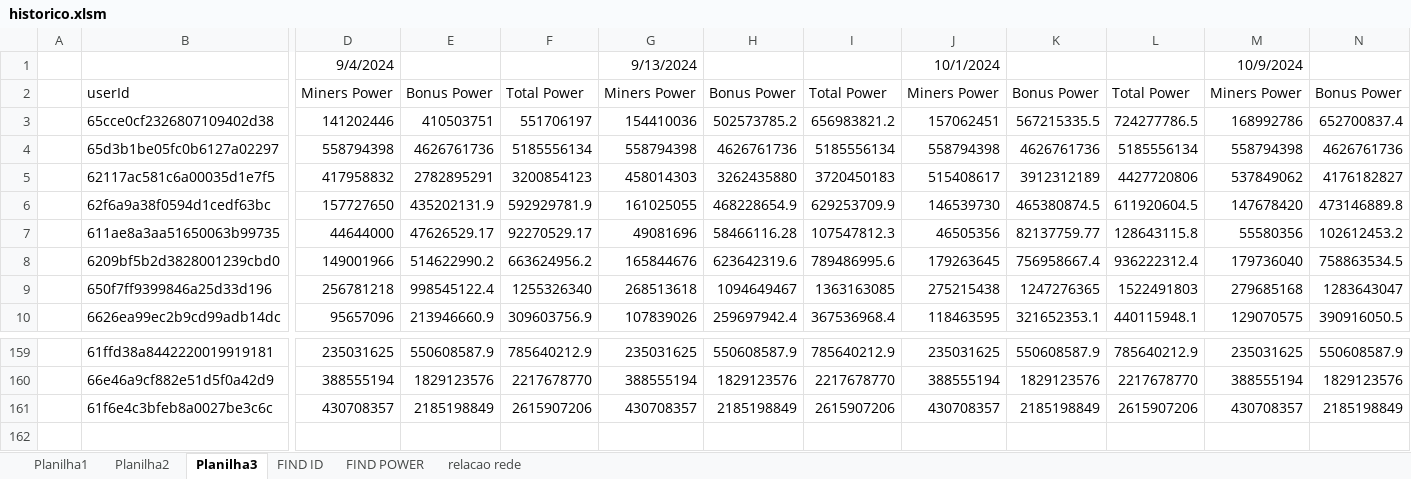
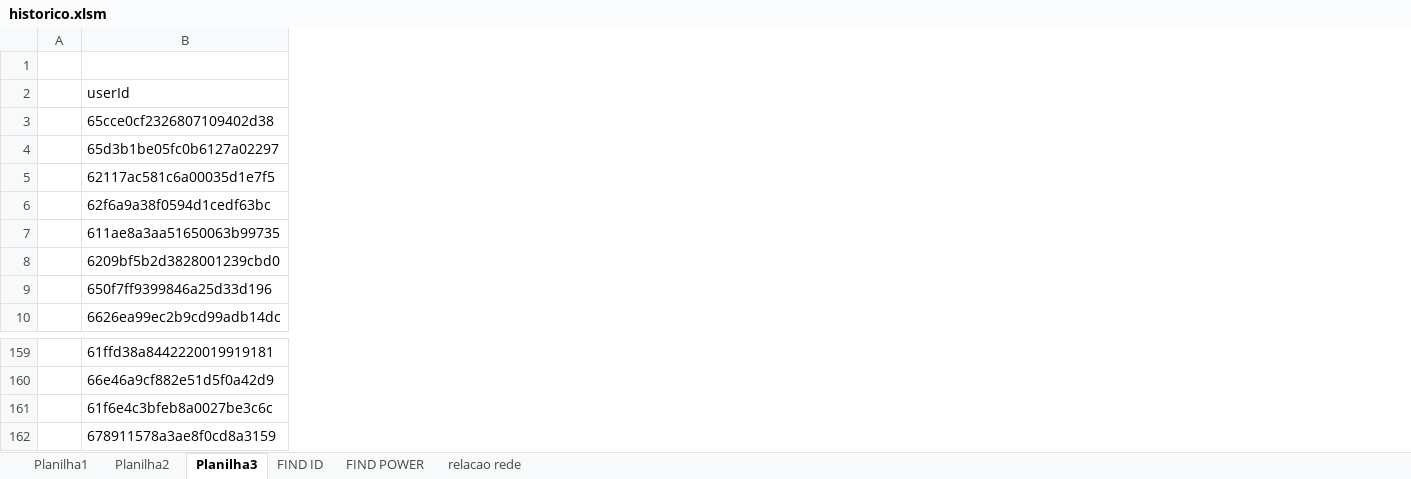
Before and after one commit to rk-fox/rk-fox.github.io, an Excel workbook: ranking/historico.xlsm, sheet Planilha3, drawn as a sheet; only a part is shown, gaps mark what is left out; values as stored, in another font and other column widths than the file's, no borders; charts and pictures and conditional formats not drawn; removed rows and columns are numbered as before the commit, all else as after; rows hold the shown columns only; the diff covers the shown part only; the diff names each change by its address in the sheet, - before the commit and + after, or states it on an @@ line.

Commit message:
Add files via upload

```diff
--- a/ranking/historico.xlsm (sheet Planilha3)
+++ b/ranking/historico.xlsm (sheet Planilha3)
@@ column D hidden, rows 1-10: 9/4/2024 | Miners Power | 141202446 | 558794398 | 417958832 | 157727650 | 44644000 | 149001966 | 256781218 | 95657096; rows 159-161: 235031625 | 388555194 | 430708357 @@
@@ column E hidden, rows 2-10: Bonus Power | 410503751 | 4626761736 | 2782895291 | 435202131.9 | 47626529.17 | 514622990.2 | 998545122.4 | 213946660.9; rows 159-161: 550608587.9 | 1829123576 | 2185198849 @@
@@ column F hidden, rows 2-10: Total Power | 551706197 | 5185556134 | 3200854123 | 592929781.9 | 92270529.17 | 663624956.2 | 1255326340 | 309603756.9; rows 159-161: 785640212.9 | 2217678770 | 2615907206 @@
@@ column G hidden, rows 1-10: 9/13/2024 | Miners Power | 154410036 | 558794398 | 458014303 | 161025055 | 49081696 | 165844676 | 268513618 | 107839026; rows 159-161: 235031625 | 388555194 | 430708357 @@
@@ column H hidden, rows 2-10: Bonus Power | 502573785.2 | 4626761736 | 3262435880 | 468228654.9 | 58466116.28 | 623642319.6 | 1094649467 | 259697942.4; rows 159-161: 550608587.9 | 1829123576 | 2185198849 @@
@@ column I hidden, rows 2-10: Total Power | 656983821.2 | 5185556134 | 3720450183 | 629253709.9 | 107547812.3 | 789486995.6 | 1363163085 | 367536968.4; rows 159-161: 785640212.9 | 2217678770 | 2615907206 @@
@@ column J hidden, rows 1-10: 10/1/2024 | Miners Power | 157062451 | 558794398 | 515408617 | 146539730 | 46505356 | 179263645 | 275215438 | 118463595; rows 159-161: 235031625 | 388555194 | 430708357 @@
@@ column K hidden, rows 2-10: Bonus Power | 567215335.5 | 4626761736 | 3912312189 | 465380874.5 | 82137759.77 | 756958667.4 | 1247276365 | 321652353.1; rows 159-161: 550608587.9 | 1829123576 | 2185198849 @@
@@ column L hidden, rows 2-10: Total Power | 724277786.5 | 5185556134 | 4427720806 | 611920604.5 | 128643115.8 | 936222312.4 | 1522491803 | 440115948.1; rows 159-161: 785640212.9 | 2217678770 | 2615907206 @@
@@ column M hidden, rows 1-10: 10/9/2024 | Miners Power | 168992786 | 558794398 | 537849062 | 147678420 | 55580356 | 179736040 | 279685168 | 129070575; rows 159-161: 235031625 | 388555194 | 430708357 @@
@@ column N hidden, rows 2-10: Bonus Power | 652700837.4 | 4626761736 | 4176182827 | 473146889.8 | 102612453.2 | 758863534.5 | 1283643047 | 390916050.5; rows 159-161: 550608587.9 | 1829123576 | 2185198849 @@
+row 162:  | 678911578a3ae8f0cd8a3159
```
Also changed, not shown: 31 removed columns elsewhere in this sheet, sheet Planilha1, sheet FIND ID, sheet FIND POWER, hidden cells.
